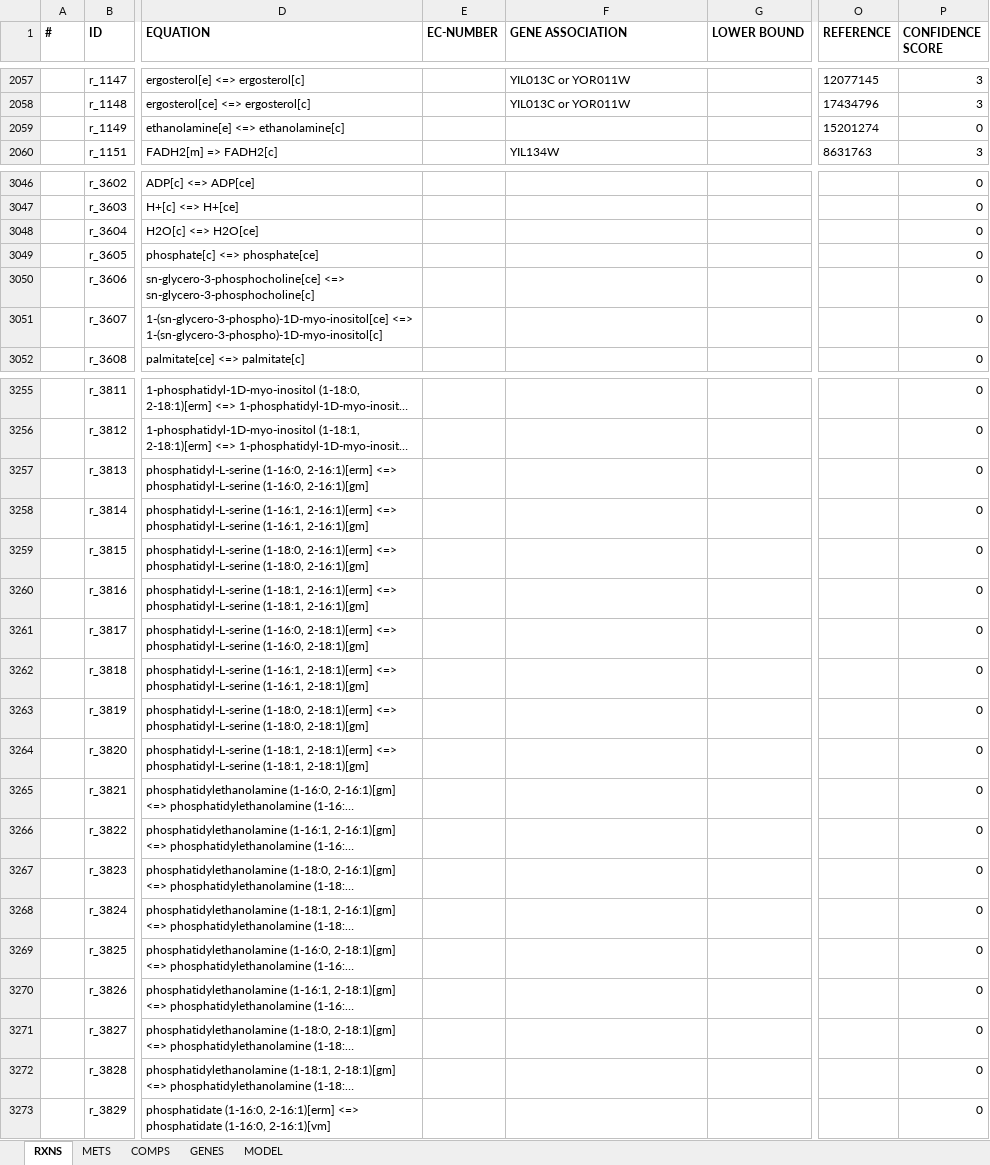
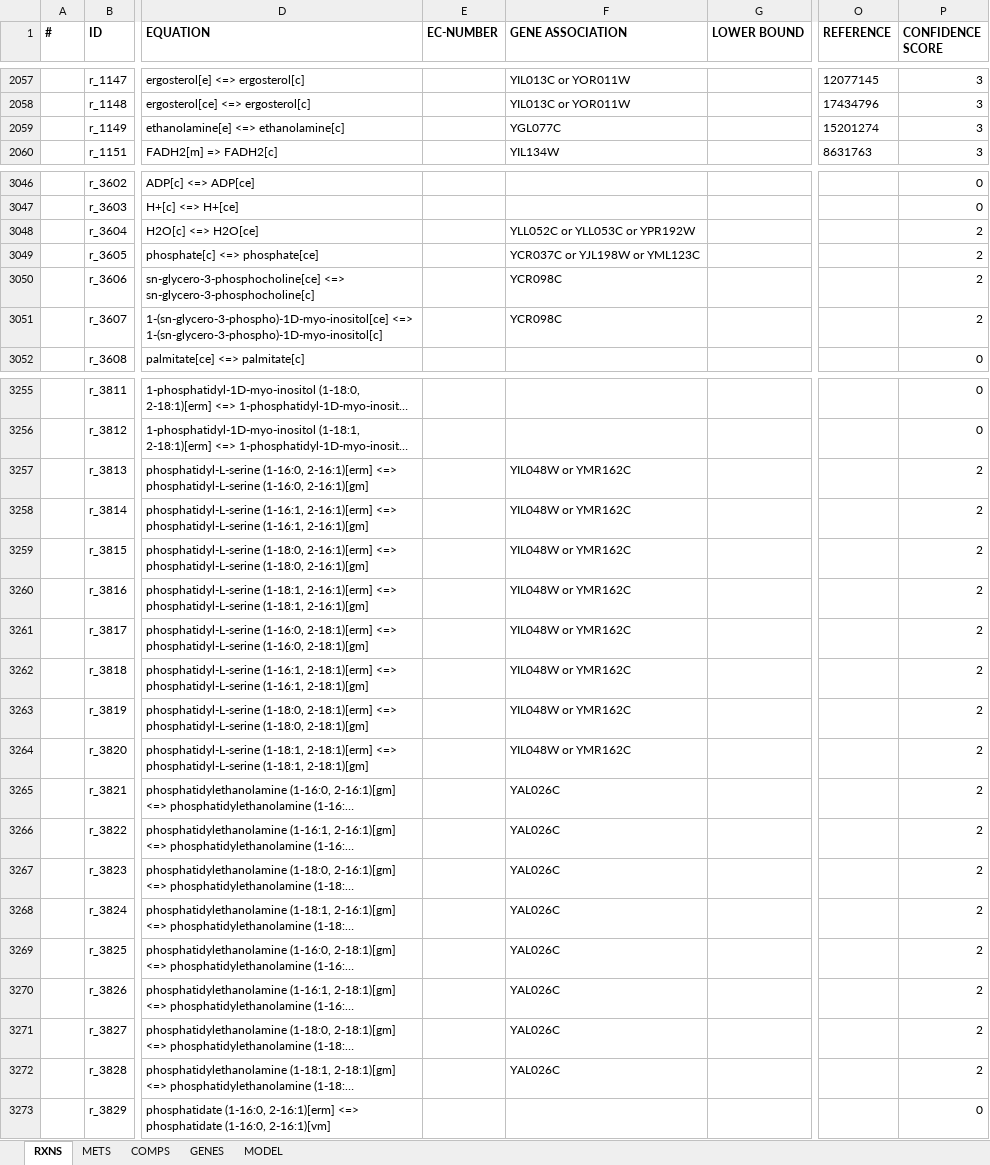
Before and after one commit to weilandtd/yeast-GEM, an Excel workbook: ModelFiles/xlsx/yeastGEM.xlsx, sheet RXNS, drawn as a sheet; only a part is shown, gaps mark what is left out; long unchanged cells end in …; values as stored, in another font and other column widths than the file's, no borders; the diff covers the shown part only; the diff names each change by its address in the sheet, - before the commit and + after, or states it on an @@ line.

```diff
--- a/ModelFiles/xlsx/yeastGEM.xlsx (sheet RXNS)
+++ b/ModelFiles/xlsx/yeastGEM.xlsx (sheet RXNS)
-F2059 (GENE ASSOCIATION): (empty)
+F2059 (GENE ASSOCIATION): YGL077C
-P2059 (CONFIDENCE SCORE): 0
+P2059 (CONFIDENCE SCORE): 3
-F3048 (GENE ASSOCIATION): (empty)
+F3048 (GENE ASSOCIATION): YLL052C or YLL053C or YPR192W
-P3048:P3051 (CONFIDENCE SCORE): 0
+P3048:P3051 (CONFIDENCE SCORE): 2
-F3049 (GENE ASSOCIATION): (empty)
+F3049 (GENE ASSOCIATION): YCR037C or YJL198W or YML123C
-F3050:F3051 (GENE ASSOCIATION): (empty)
+F3050:F3051 (GENE ASSOCIATION): YCR098C
-F3257:F3264 (GENE ASSOCIATION): (empty)
+F3257:F3264 (GENE ASSOCIATION): YIL048W or YMR162C
-P3257:P3272 (CONFIDENCE SCORE): 0
+P3257:P3272 (CONFIDENCE SCORE): 2
-F3265:F3272 (GENE ASSOCIATION): (empty)
+F3265:F3272 (GENE ASSOCIATION): YAL026C
```
Also changed, not shown: 28 added rows, 172 edited cells and cell formats elsewhere in this sheet, sheet GENES, sheet METS, sheet MODEL, 4 other files.
